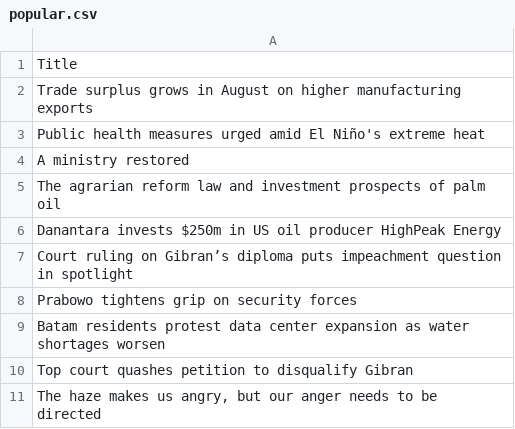
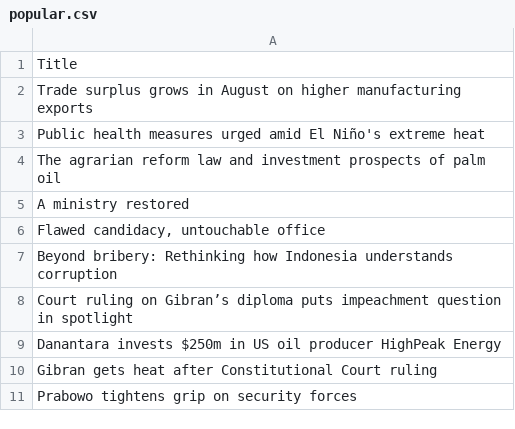
Before and after one commit to ihsanhadi2199-stack/jakpost-popular-scraper, a CSV file: popular.csv, drawn as a sheet.

```diff
--- a/popular.csv
+++ b/popular.csv
@@ -3,9 +3,9 @@ Trade surplus grows in August on higher manufacturing exports
 Public health measures urged amid El Niño's extreme heat
+The agrarian reform law and investment prospects of palm oil
 A ministry restored
-The agrarian reform law and investment prospects of palm oil
+"Flawed candidacy, untouchable office"
+Beyond bribery: Rethinking how Indonesia understands corruption
+Court ruling on Gibran’s diploma puts impeachment question in spotlight
 Danantara invests $250m in US oil producer HighPeak Energy
-Court ruling on Gibran’s diploma puts impeachment question in spotlight
+Gibran gets heat after Constitutional Court ruling
 Prabowo tightens grip on security forces
-Batam residents protest data center expansion as water shortages worsen
-Top court quashes petition to disqualify Gibran
-"The haze makes us angry, but our anger needs to be directed"
```
